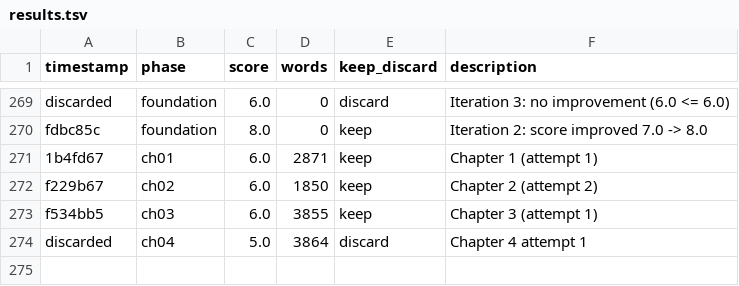
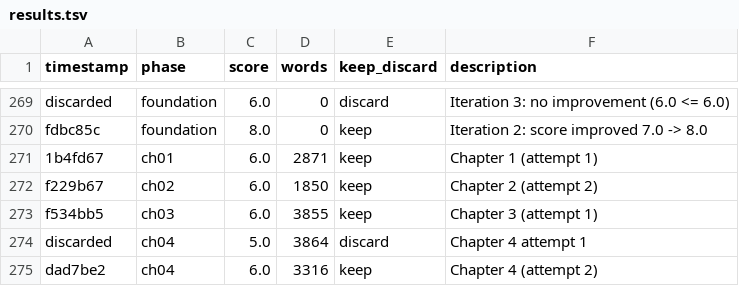
Before and after one commit to ducduy2612/autonovel, a TSV file: results.tsv, drawn as a sheet; only a part is shown, gaps mark what is left out.

```diff
--- a/results.tsv
+++ b/results.tsv
@@ -274 +274,2 @@ f534bb5	ch03	6.0	3855	keep	Chapter 3 (attempt 1)
 discarded	ch04	5.0	3864	discard	Chapter 4 attempt 1
+dad7be2	ch04	6.0	3316	keep	Chapter 4 (attempt 2)
```
Also changed, not shown: 6 other files.
